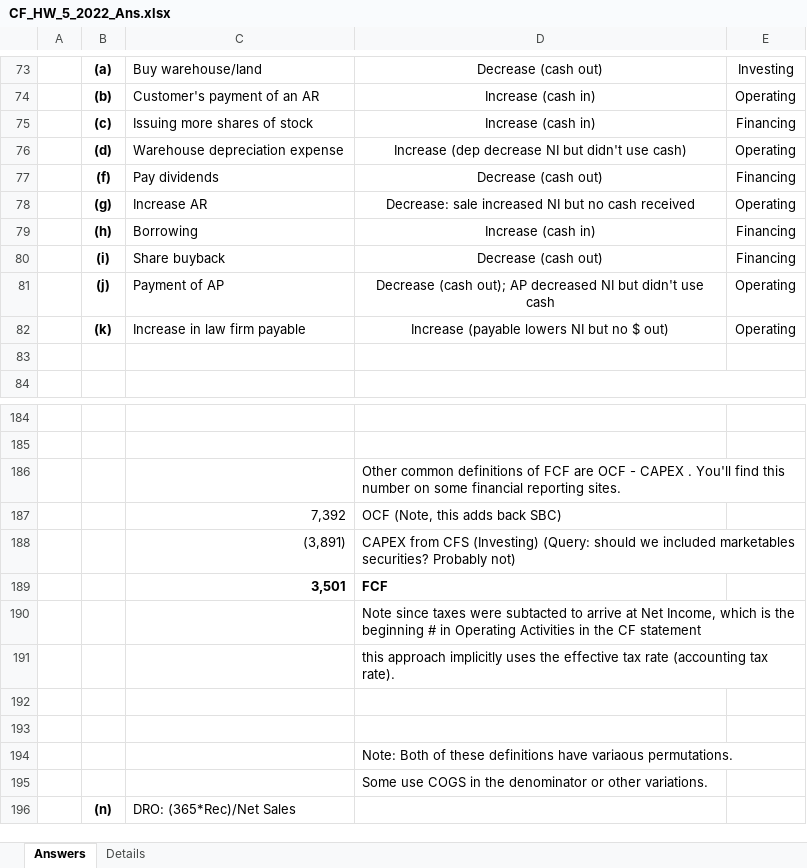
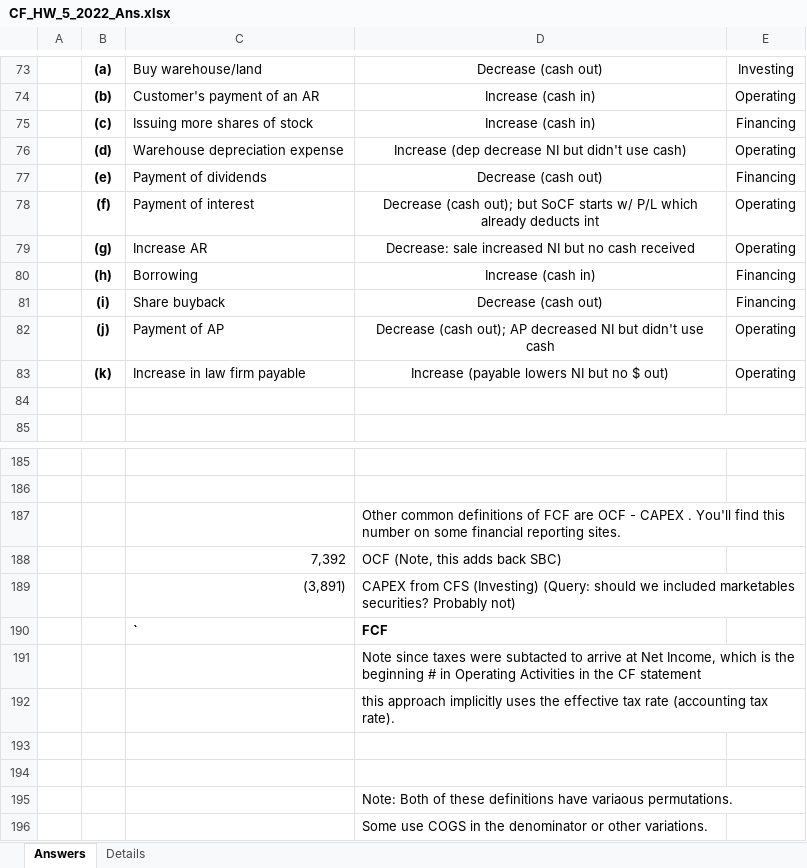
Before and after one commit to jmc877/Corporate-Finance, an Excel workbook: homeworks/CF_HW_5_2022_Ans.xlsx, sheet Answers, drawn as a sheet; only a part is shown, gaps mark what is left out; the shorter side is filled out with more unchanged rows; values as stored, in another font and other column widths than the file's, no borders; addresses are those after the commit; the diff names each change by its address in the sheet, - before the commit and + after, or states it on an @@ line.

Commit message:
Update CF_HW_5_2022_Ans.xlsx

```diff
--- a/homeworks/CF_HW_5_2022_Ans.xlsx (sheet Answers)
+++ b/homeworks/CF_HW_5_2022_Ans.xlsx (sheet Answers)
-B77: (f)
+B77: (e)
-C77: Pay dividends
+C77: Payment of dividends
+row 78:  | (f) | Payment of interest | Decrease (cash out); but SoCF starts w/ P/L which already deducts int | Operating
-C190: 3,501
+C190: `
```
Also changed, not shown: formulas that keep their value.
